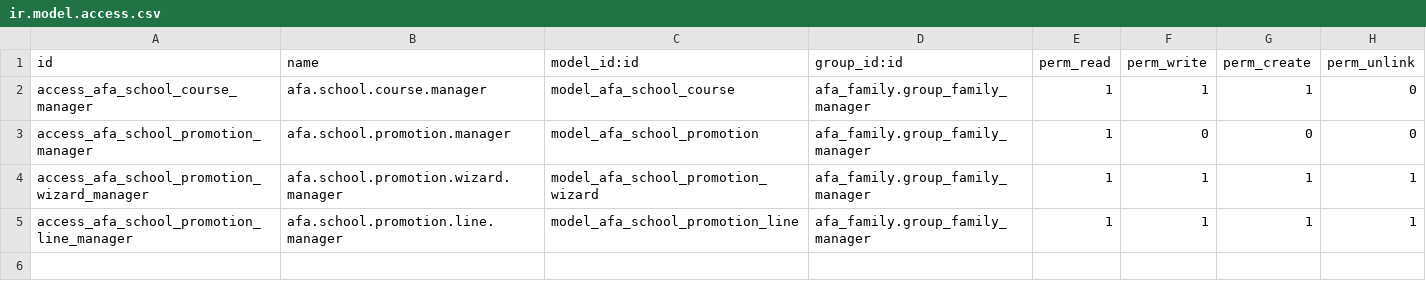
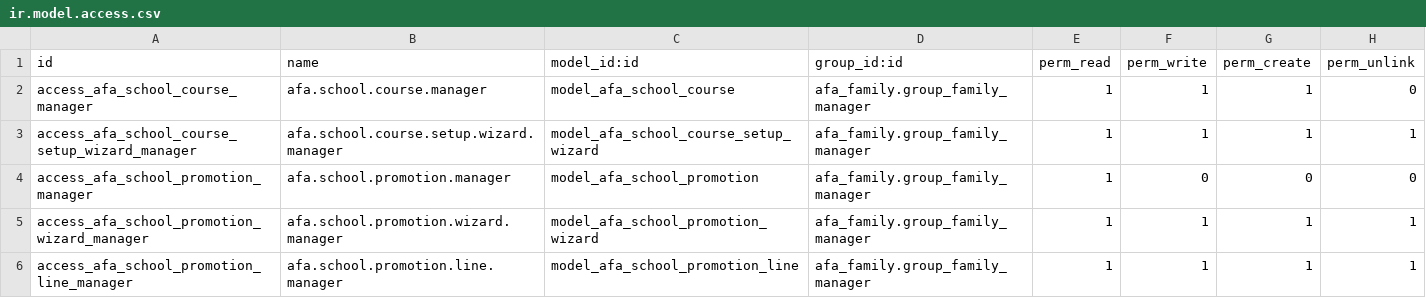
Before and after one commit to oriolpiera/afa_modules, a CSV file: afa_school_course/security/ir.model.access.csv, drawn as a sheet.

Commit message:
feat(afa_school_course): add quick course setup assistant (#27)
* feat(afa_school_course): add quick course setup assistant

* fix(afa_school_course): accept existing zero course sequences

* fix(afa_school_course): keep configured courses in one ladder

* docs(afa_school_course): clarify retained course successors

```diff
--- a/afa_school_course/security/ir.model.access.csv
+++ b/afa_school_course/security/ir.model.access.csv
@@ -2,2 +2,3 @@ id,name,model_id:id,group_id:id,perm_read,perm_write,perm_create,perm_unlink
 access_afa_school_course_manager,afa.school.course.manager,model_afa_school_course,afa_family.group_family_manager,1,1,1,0
+access_afa_school_course_setup_wizard_manager,afa.school.course.setup.wizard.manager,model_afa_school_course_setup_wizard,afa_family.group_family_manager,1,1,1,1
 access_afa_school_promotion_manager,afa.school.promotion.manager,model_afa_school_promotion,afa_family.group_family_manager,1,0,0,0
```
Also changed, not shown: 10 other files.
